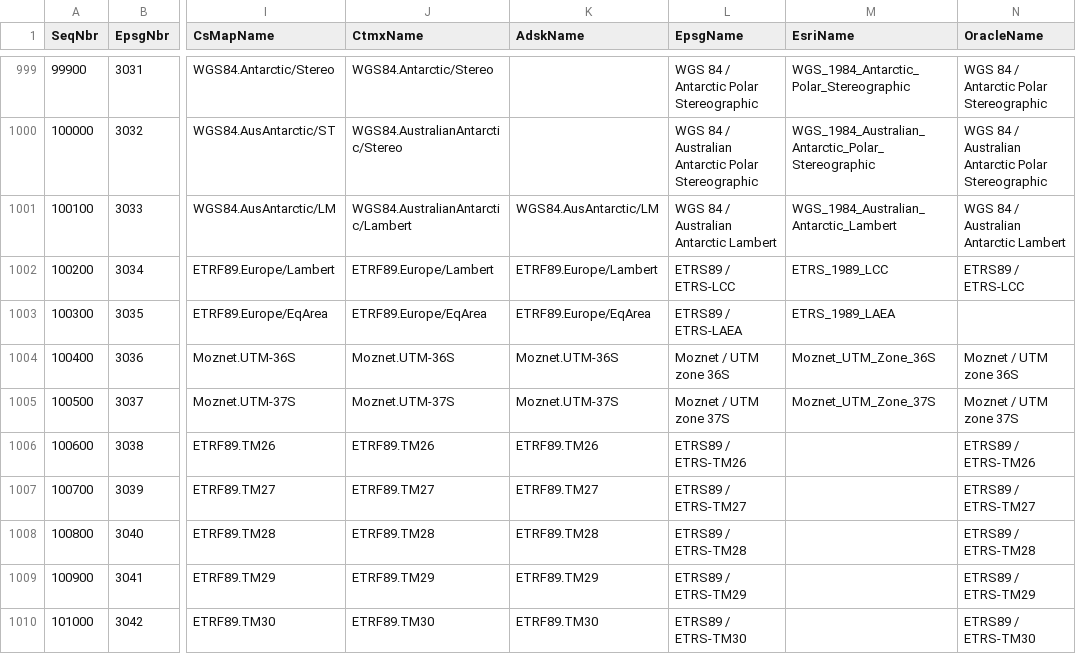
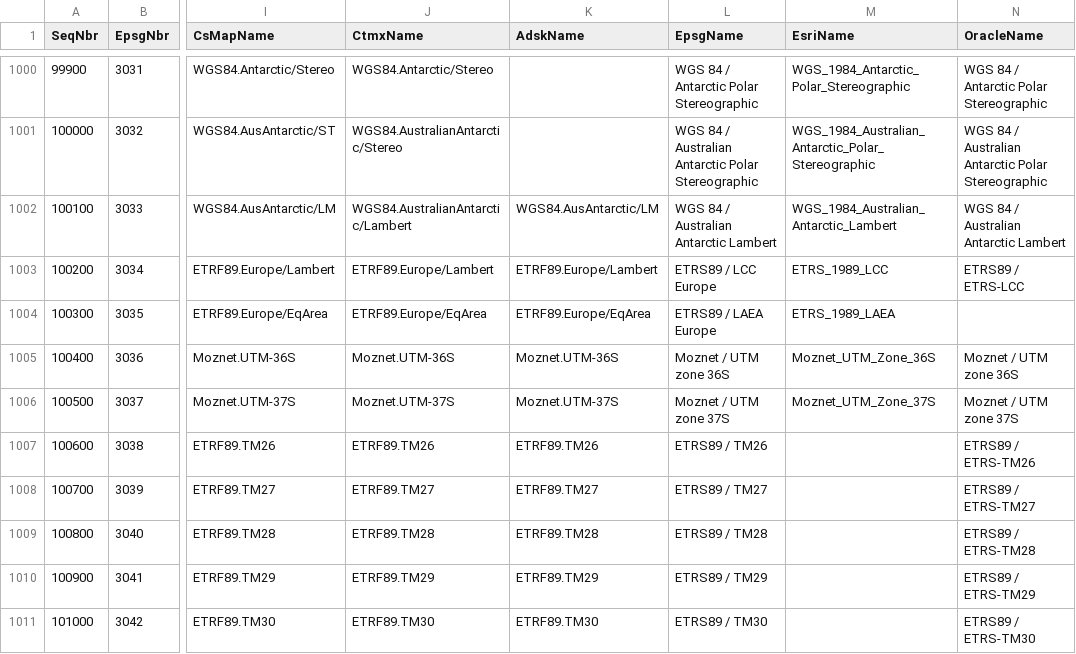
Before and after one commit to normanb/CS-Map, a CSV file: Data/ProjectiveKeyNameMap.csv, drawn as a sheet; only a part is shown, gaps mark what is left out; addresses are those after the commit; the diff covers the shown part only; the diff names each change by its address in the sheet, - before the commit and + after, or states it on an @@ line.

Commit message:
CS-MAP Trac #96, First Installment.
This submission addresses the issues introduced by the release of EPSG 7.06 with regard to the ellipsoid and coordinate system dictionaries.  These specific changes were rather random and not amenable to automated techniques.  Thus, these were all made manually and are submitted separately to support the submission of a rather large number of changes required to get the datums and geodetic transformation dictionaries into synch with EPSG at the 7.06 level.  That will be the next installment and will be submitted shortly.

This submission:
1> Changes a lot of EPSG names in the name mapper per changes in EPSG since release 6.18; the last release which we went through this process for.
2> Changes EPSG names and code values to reflect deprecations in EPSG definitions since 6.18.
3> Adds a new ellipsoid (China Geodetic System of 2000).
4> Deprecates six definitions per EPSG, replacing them with new updated definitions.



git-svn-id: https://svn.osgeo.org/metacrs/csmap/trunk/CsMapDev@1980 4e78687f-474d-0410-85f9-8d5e500ac6b2

```diff
--- a/Data/ProjectiveKeyNameMap.csv
+++ b/Data/ProjectiveKeyNameMap.csv
-L1003 (EpsgName): ETRS89 / ETRS-LCC
+L1003 (EpsgName): ETRS89 / LCC Europe
-L1004 (EpsgName): ETRS89 / ETRS-LAEA
+L1004 (EpsgName): ETRS89 / LAEA Europe
-L1007 (EpsgName): ETRS89 / ETRS-TM26
+L1007 (EpsgName): ETRS89 / TM26
-L1008 (EpsgName): ETRS89 / ETRS-TM27
+L1008 (EpsgName): ETRS89 / TM27
-L1009 (EpsgName): ETRS89 / ETRS-TM28
+L1009 (EpsgName): ETRS89 / TM28
-L1010 (EpsgName): ETRS89 / ETRS-TM29
+L1010 (EpsgName): ETRS89 / TM29
-L1011 (EpsgName): ETRS89 / ETRS-TM30
+L1011 (EpsgName): ETRS89 / TM30
```
Also changed, not shown: 1 added row and 38 edited cells elsewhere in this file, Data/DatumKeyNameMap.csv, Data/EllipsoidKeyNameMap.csv, 7 other files.
